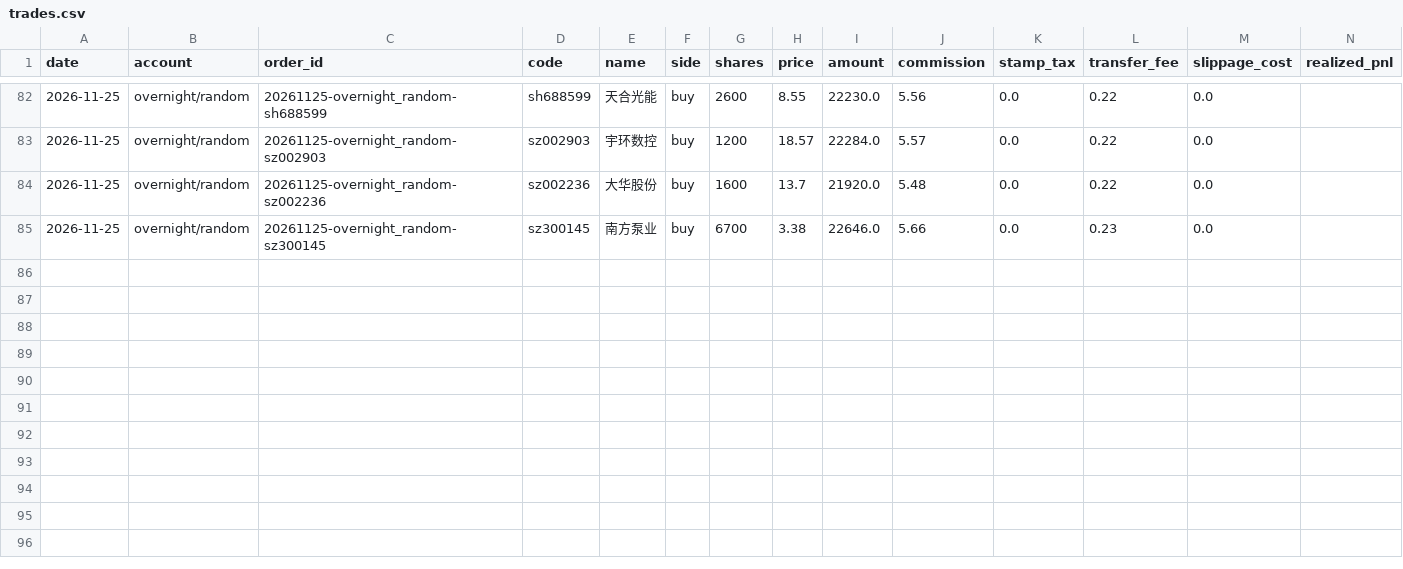
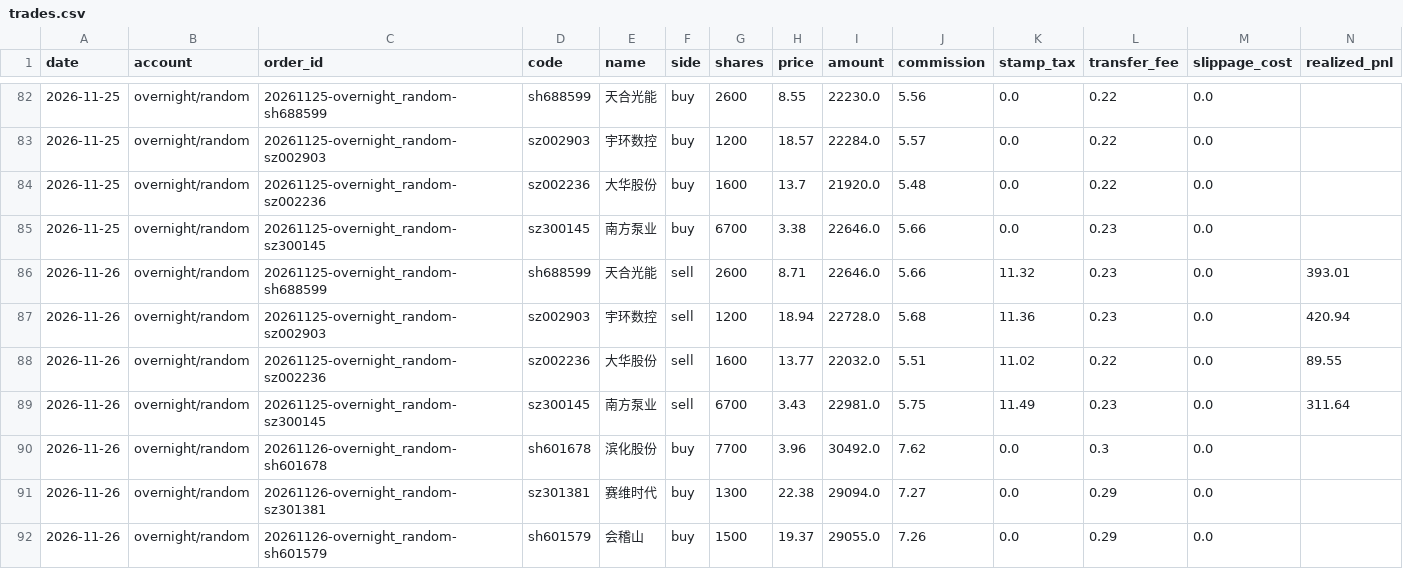
Before and after one commit to ice-tong/a-stock-investment, a CSV file: accounts/overnight/random/trades.csv, drawn as a sheet; only a part is shown, gaps mark what is left out; rows hold the shown columns only; the diff names each change by its address in the sheet, - before the commit and + after, or states it on an @@ line.

```diff
--- a/accounts/overnight/random/trades.csv
+++ b/accounts/overnight/random/trades.csv
+row 86: 2026-11-26 | overnight/random | 20261125-overnight_random-sh688599 | sh688599 | 天合光能 | sell | 2600 | 8.71 | 22646.0 | 5.66 | 11.32 | 0.23 | 0.0 | 393.01
+row 87: 2026-11-26 | overnight/random | 20261125-overnight_random-sz002903 | sz002903 | 宇环数控 | sell | 1200 | 18.94 | 22728.0 | 5.68 | 11.36 | 0.23 | 0.0 | 420.94
+row 88: 2026-11-26 | overnight/random | 20261125-overnight_random-sz002236 | sz002236 | 大华股份 | sell | 1600 | 13.77 | 22032.0 | 5.51 | 11.02 | 0.22 | 0.0 | 89.55
+row 89: 2026-11-26 | overnight/random | 20261125-overnight_random-sz300145 | sz300145 | 南方泵业 | sell | 6700 | 3.43 | 22981.0 | 5.75 | 11.49 | 0.23 | 0.0 | 311.64
+row 90: 2026-11-26 | overnight/random | 20261126-overnight_random-sh601678 | sh601678 | 滨化股份 | buy | 7700 | 3.96 | 30492.0 | 7.62 | 0.0 | 0.3 | 0.0
+row 91: 2026-11-26 | overnight/random | 20261126-overnight_random-sz301381 | sz301381 | 赛维时代 | buy | 1300 | 22.38 | 29094.0 | 7.27 | 0.0 | 0.29 | 0.0
+row 92: 2026-11-26 | overnight/random | 20261126-overnight_random-sh601579 | sh601579 | 会稽山 | buy | 1500 | 19.37 | 29055.0 | 7.26 | 0.0 | 0.29 | 0.0
```
Also changed, not shown: accounts/overnight/quant/trades.csv, accounts/overnight/random/nav.csv, 9 other files.
